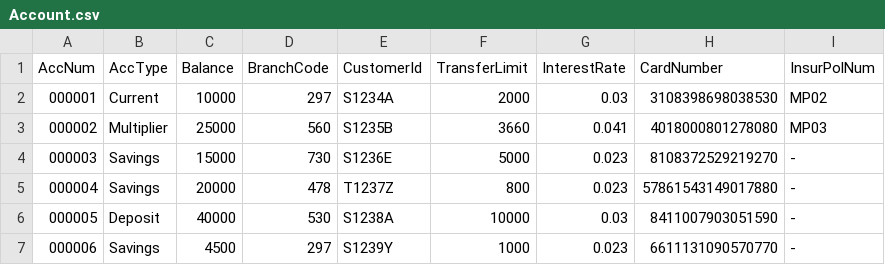
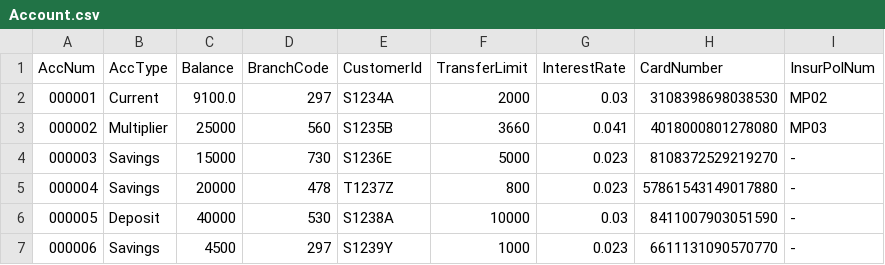
Before and after one commit to liptontea19/OOP_GRP21_Proj, a CSV file: data/Account.csv, drawn as a sheet.

```diff
--- a/data/Account.csv
+++ b/data/Account.csv
@@ -1,3 +1,3 @@
 AccNum,AccType,Balance,BranchCode,CustomerId,TransferLimit,InterestRate,CardNumber,InsurPolNum
-000001,Current,10000,297,S1234A,2000,0.03,3108398698038530,MP02
+000001,Current,9100.0,297,S1234A,2000,0.03,3108398698038530,MP02
 000002,Multiplier,25000,560,S1235B,3660,0.041,4018000801278080,MP03
```
Also changed, not shown: data/Branch.csv, data/CreditCard.csv, 6 other files.
